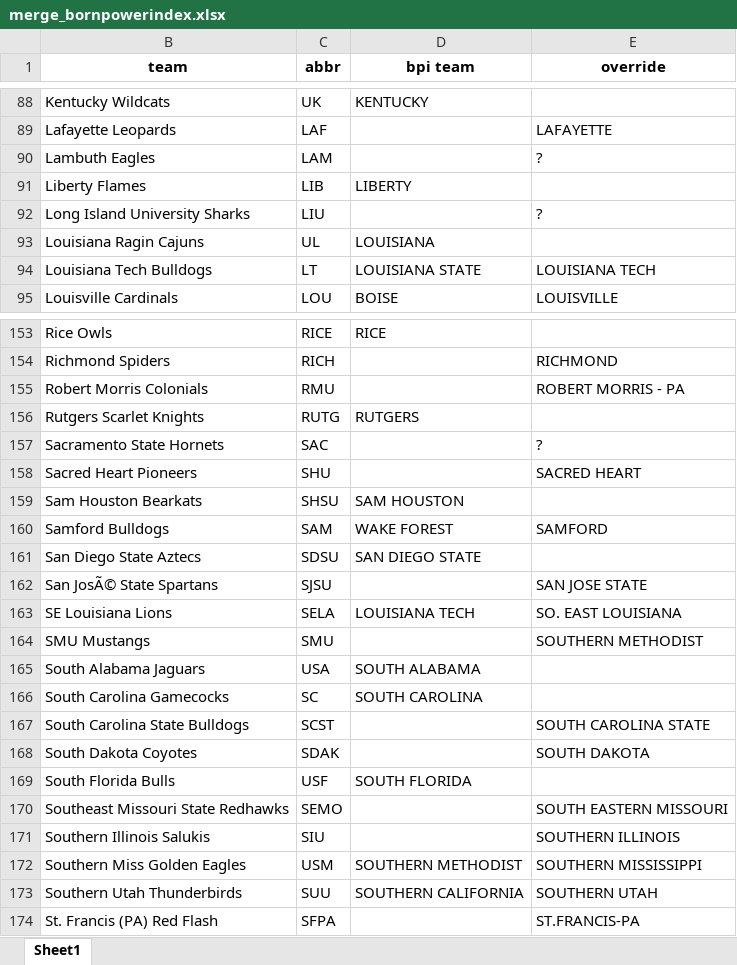
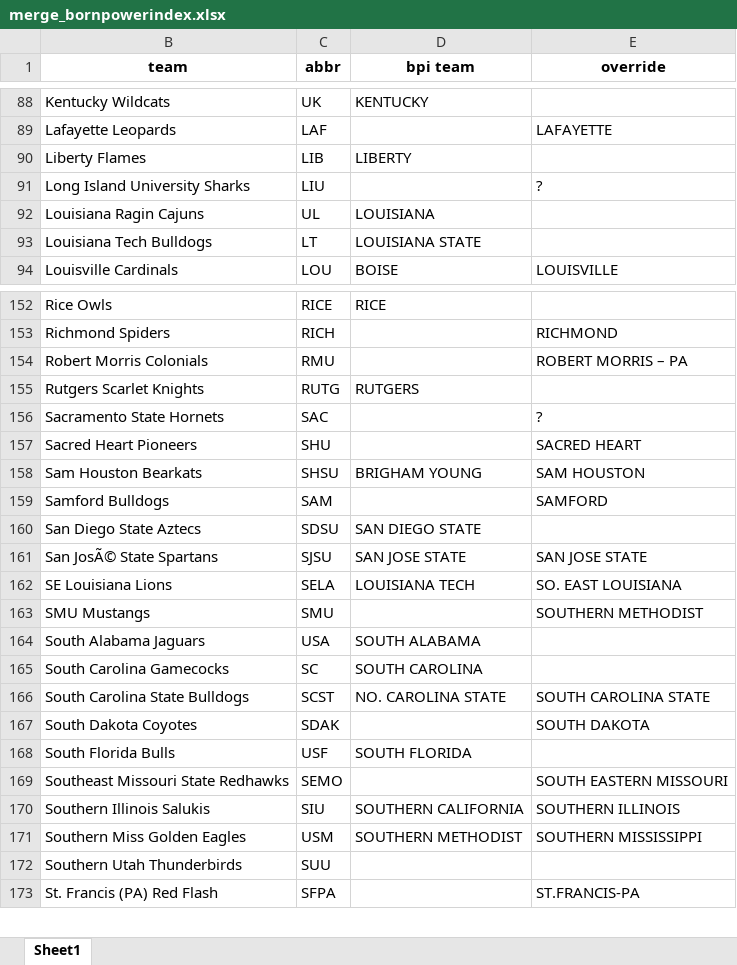
Before and after one commit to meprogrammerguy/pyBlitz, an Excel workbook: defaults/merge_bornpowerindex.xlsx, sheet Sheet1, drawn as a sheet; only a part is shown, gaps mark what is left out; values as stored, in another font and other column widths than the file's, no borders; removed rows and columns are numbered as before the commit, all else as after; the diff covers the shown part only; the diff names each change by its address in the sheet, - before the commit and + after, or states it on an @@ line.

```diff
--- a/defaults/merge_bornpowerindex.xlsx (sheet Sheet1)
+++ b/defaults/merge_bornpowerindex.xlsx (sheet Sheet1)
-row 90: Lambuth Eagles | LAM |  | ?
-E93 (override): LOUISIANA TECH
+E93 (override): (empty)
-E154 (override): ROBERT MORRIS - PA
+E154 (override): ROBERT MORRIS – PA
-D158 (bpi team): SAM HOUSTON
+D158 (bpi team): BRIGHAM YOUNG
-E158 (override): (empty)
+E158 (override): SAM HOUSTON
-D159 (bpi team): WAKE FOREST
+D159 (bpi team): (empty)
-D161 (bpi team): (empty)
+D161 (bpi team): SAN JOSE STATE
-D166 (bpi team): (empty)
+D166 (bpi team): NO. CAROLINA STATE
-D170 (bpi team): (empty)
+D170 (bpi team): SOUTHERN CALIFORNIA
-D172 (bpi team): SOUTHERN CALIFORNIA
+D172 (bpi team): (empty)
-E172 (override): SOUTHERN UTAH
+E172 (override): (empty)
```
Also changed, not shown: 2 added rows, 2 removed rows and 50 edited cells elsewhere in this sheet, hidden cells, data/bornpowerindex.xlsx, data/merge.xlsx, 12 other files.
